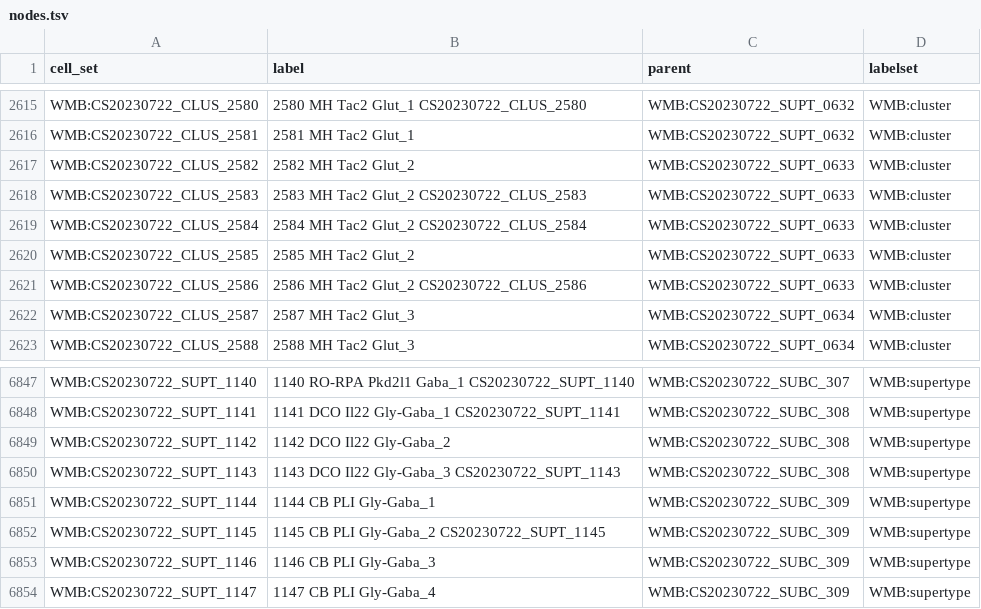
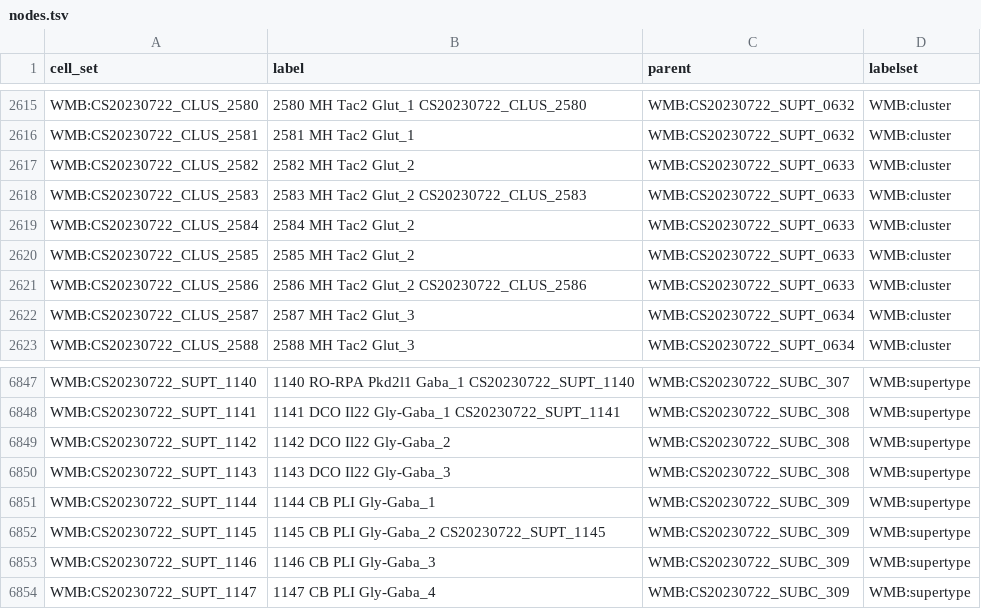
Before and after one commit to Cellular-Semantics/whole_mouse_brain_ontology, a TSV file: src/dendrograms/supplementary/version2/kg_location_cache/nodes.tsv, drawn as a sheet; only a part is shown, gaps mark what is left out.

```diff
--- a/src/dendrograms/supplementary/version2/kg_location_cache/nodes.tsv
+++ b/src/dendrograms/supplementary/version2/kg_location_cache/nodes.tsv
@@ -2618,3 +2618,3 @@ WMB:CS20230722_CLUS_2582	2582 MH Tac2 Glut_2	WMB:CS20230722_SUPT_0633	WMB:cluste
 WMB:CS20230722_CLUS_2583	2583 MH Tac2 Glut_2 CS20230722_CLUS_2583	WMB:CS20230722_SUPT_0633	WMB:cluster
-WMB:CS20230722_CLUS_2584	2584 MH Tac2 Glut_2 CS20230722_CLUS_2584	WMB:CS20230722_SUPT_0633	WMB:cluster
+WMB:CS20230722_CLUS_2584	2584 MH Tac2 Glut_2	WMB:CS20230722_SUPT_0633	WMB:cluster
 WMB:CS20230722_CLUS_2585	2585 MH Tac2 Glut_2	WMB:CS20230722_SUPT_0633	WMB:cluster
@@ -6849,3 +6849,3 @@ WMB:CS20230722_SUPT_1141	1141 DCO Il22 Gly-Gaba_1 CS20230722_SUPT_1141	WMB:CS202
 WMB:CS20230722_SUPT_1142	1142 DCO Il22 Gly-Gaba_2	WMB:CS20230722_SUBC_308	WMB:supertype
-WMB:CS20230722_SUPT_1143	1143 DCO Il22 Gly-Gaba_3 CS20230722_SUPT_1143	WMB:CS20230722_SUBC_308	WMB:supertype
+WMB:CS20230722_SUPT_1143	1143 DCO Il22 Gly-Gaba_3	WMB:CS20230722_SUBC_308	WMB:supertype
 WMB:CS20230722_SUPT_1144	1144 CB PLI Gly-Gaba_1	WMB:CS20230722_SUBC_309	WMB:supertype
```
Also changed, not shown: 4 other files.
